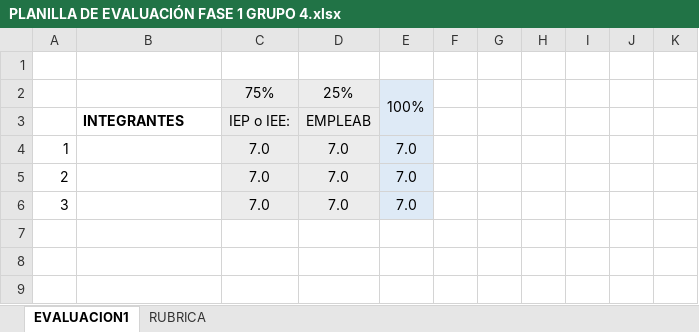
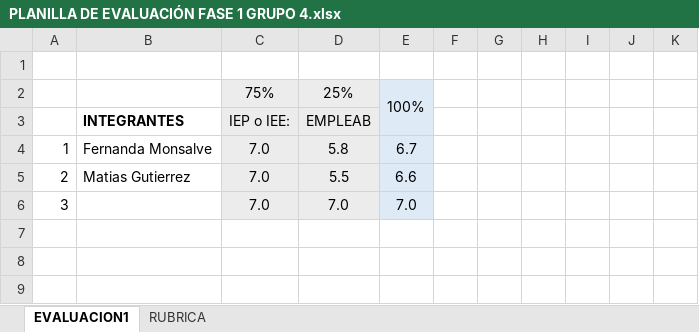
Before and after one commit to Cazuela21/Capstone-evidencia, an Excel workbook: FASE 1/Evidencias Grupales/PLANILLA DE EVALUACIÓN FASE 1 GRUPO 4.xlsx, sheet EVALUACION1, drawn as a sheet; only a part is shown; values as stored, in another font and other column widths than the file's, no borders; conditional formats not drawn; the diff covers the shown part only; the diff names each change by its address in the sheet, - before the commit and + after, or states it on an @@ line.

```diff
--- a/FASE 1/Evidencias Grupales/PLANILLA DE EVALUACIÓN FASE 1 GRUPO 4.xlsx (sheet EVALUACION1)
+++ b/FASE 1/Evidencias Grupales/PLANILLA DE EVALUACIÓN FASE 1 GRUPO 4.xlsx (sheet EVALUACION1)
-B4: (empty)
+B4: Fernanda Monsalve
-D4: 7.0
+D4: 5.8
-E4: 7.0
+E4: 6.7
-B5: (empty)
+B5: Matias Gutierrez
-D5: 7.0
+D5: 5.5
-E5: 7.0
+E5: 6.6
```
Also changed, not shown: 8 added rows, 8 removed rows, 4 moved rows, 11 edited cells, cell formats and merged cells elsewhere in this sheet, formulas that keep their value.
